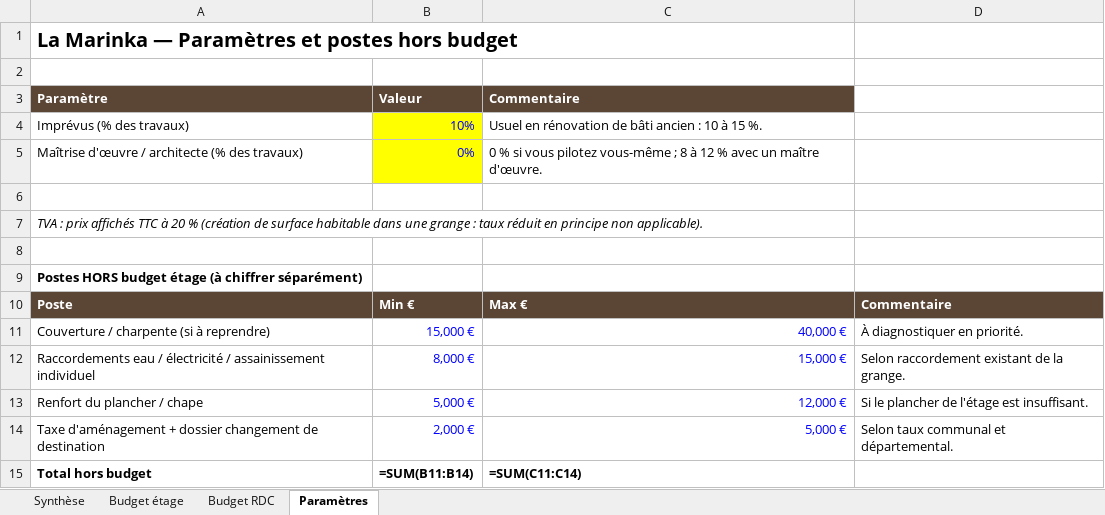
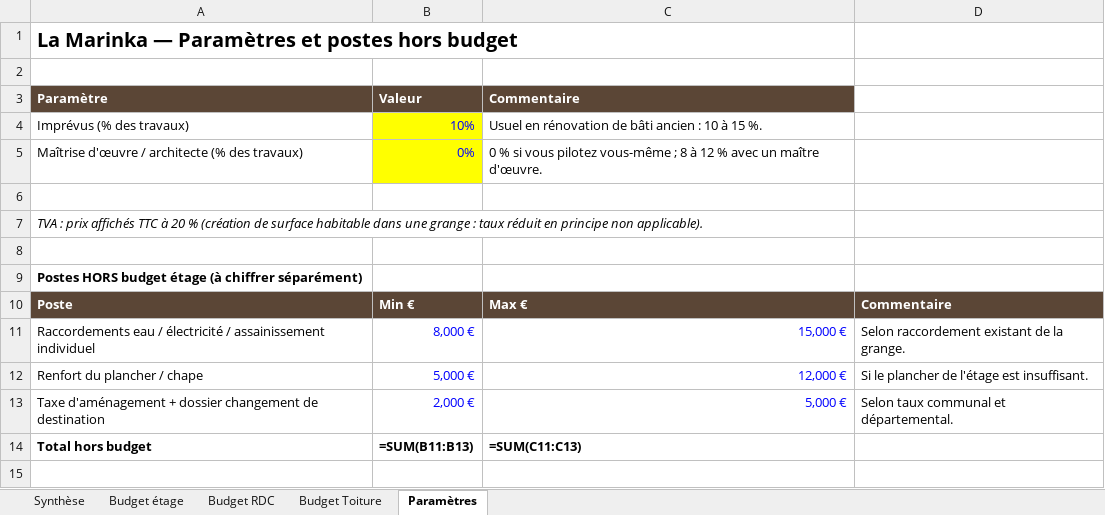
Before and after one commit to Gedeon69000/djgedeon, an Excel workbook: la-marinka/La Marinka.xlsx, sheet Paramètres, drawn as a sheet; values as stored, in another font and other column widths than the file's, no borders; formulas without a stored value are shown as written; removed rows and columns are numbered as before the commit, all else as after; the diff names each change by its address in the sheet, - before the commit and + after, or states it on an @@ line.

```diff
--- a/la-marinka/La Marinka.xlsx (sheet Paramètres)
+++ b/la-marinka/La Marinka.xlsx (sheet Paramètres)
+sheet tab: Budget Toiture
-row 11: Couverture / charpente (si à reprendre) | 15,000 € | 40,000 € | À diagnostiquer en priorité.
-B14 (Valeur): =SUM(B11:B14)
+B14 (Valeur): =SUM(B11:B13)
-C14 (Commentaire): =SUM(C11:C14)
+C14 (Commentaire): =SUM(C11:C13)
```
Also changed, not shown: sheet Synthèse, 1 other file.
